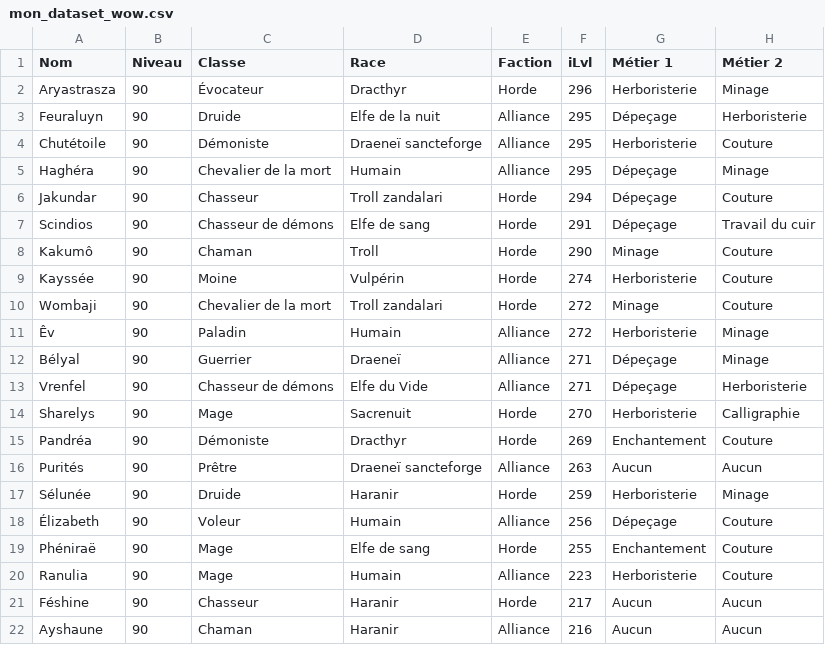
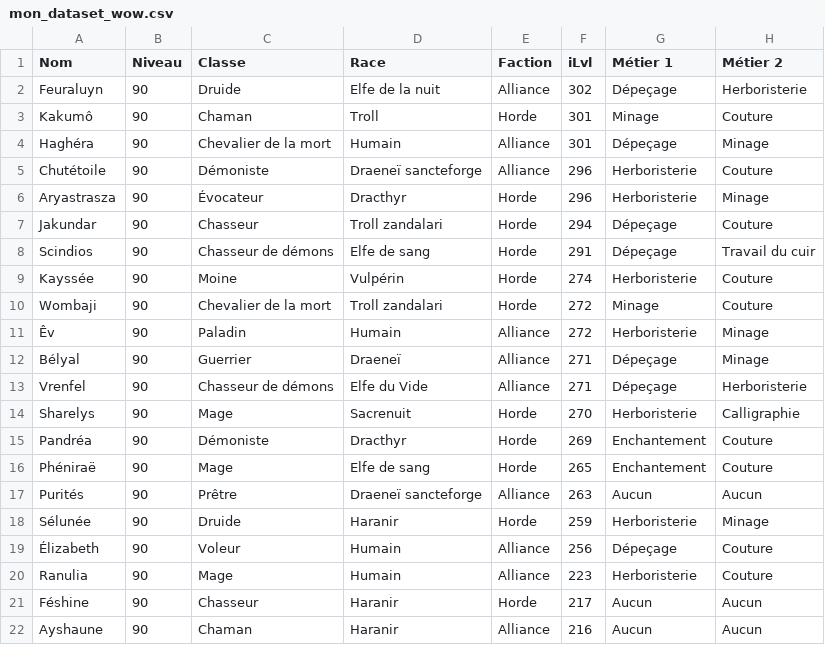
Before and after one commit to halekss/data_classification_API_blizzard, a CSV file: data/mon_dataset_wow.csv, drawn as a sheet; only a part is shown.

```diff
--- a/data/mon_dataset_wow.csv
+++ b/data/mon_dataset_wow.csv
@@ -1,9 +1,9 @@
 Nom,Niveau,Classe,Race,Faction,iLvl,Métier 1,Métier 2
+Feuraluyn,90,Druide,Elfe de la nuit,Alliance,302,Dépeçage,Herboristerie
+Kakumô,90,Chaman,Troll,Horde,301,Minage,Couture
+Haghéra,90,Chevalier de la mort,Humain,Alliance,301,Dépeçage,Minage
+Chutétoile,90,Démoniste,Draeneï sancteforge,Alliance,296,Herboristerie,Couture
 Aryastrasza,90,Évocateur,Dracthyr,Horde,296,Herboristerie,Minage
-Feuraluyn,90,Druide,Elfe de la nuit,Alliance,295,Dépeçage,Herboristerie
-Chutétoile,90,Démoniste,Draeneï sancteforge,Alliance,295,Herboristerie,Couture
-Haghéra,90,Chevalier de la mort,Humain,Alliance,295,Dépeçage,Minage
 Jakundar,90,Chasseur,Troll zandalari,Horde,294,Dépeçage,Couture
 Scindios,90,Chasseur de démons,Elfe de sang,Horde,291,Dépeçage,Travail du cuir
-Kakumô,90,Chaman,Troll,Horde,290,Minage,Couture
 Kayssée,90,Moine,Vulpérin,Horde,274,Herboristerie,Couture
@@ -15,2 +15,3 @@ Sharelys,90,Mage,Sacrenuit,Horde,270,Herboristerie,Calligraphie
 Pandréa,90,Démoniste,Dracthyr,Horde,269,Enchantement,Couture
+Phéniraë,90,Mage,Elfe de sang,Horde,265,Enchantement,Couture
 Purités,90,Prêtre,Draeneï sancteforge,Alliance,263,Aucun,Aucun
@@ -18,3 +19,2 @@ Sélunée,90,Druide,Haranir,Horde,259,Herboristerie,Minage
 Élizabeth,90,Voleur,Humain,Alliance,256,Dépeçage,Couture
-Phéniraë,90,Mage,Elfe de sang,Horde,255,Enchantement,Couture
 Ranulia,90,Mage,Humain,Alliance,223,Herboristerie,Couture
```
